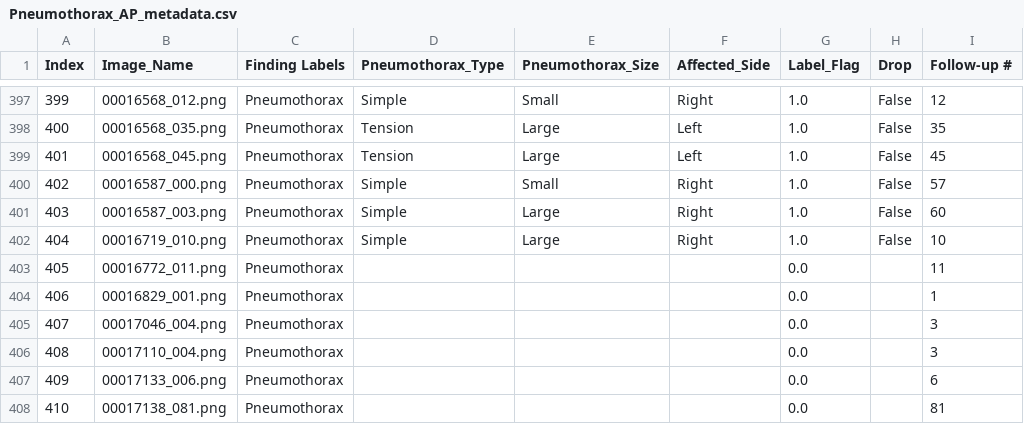
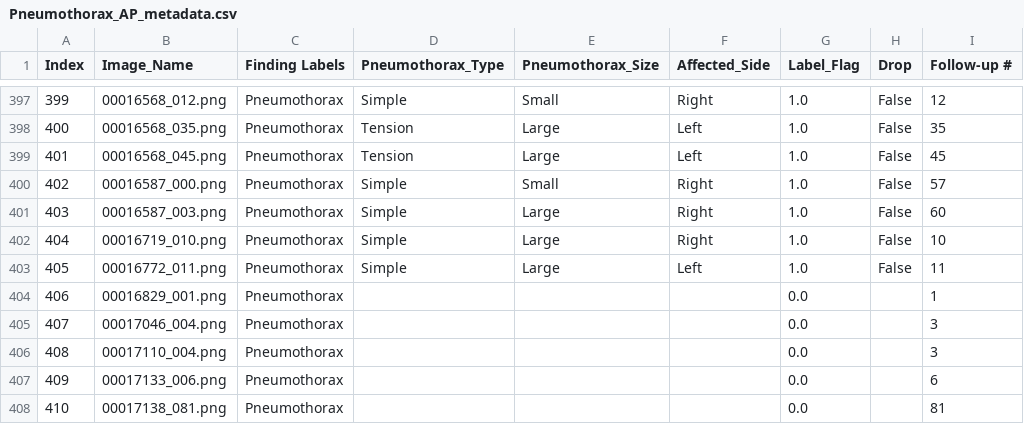
Before and after one commit to Abdullahshade/NIHApp, a CSV file: Pneumothorax_AP_metadata.csv, drawn as a sheet; only a part is shown, gaps mark what is left out; the diff names each change by its address in the sheet, - before the commit and + after, or states it on an @@ line.

Commit message:
Updated labels

```diff
--- a/Pneumothorax_AP_metadata.csv
+++ b/Pneumothorax_AP_metadata.csv
-D403 (Pneumothorax_Type): (empty)
+D403 (Pneumothorax_Type): Simple
-E403 (Pneumothorax_Size): (empty)
+E403 (Pneumothorax_Size): Large
-F403 (Affected_Side): (empty)
+F403 (Affected_Side): Left
-G403 (Label_Flag): 0.0
+G403 (Label_Flag): 1.0
-H403 (Drop): (empty)
+H403 (Drop): False
```
